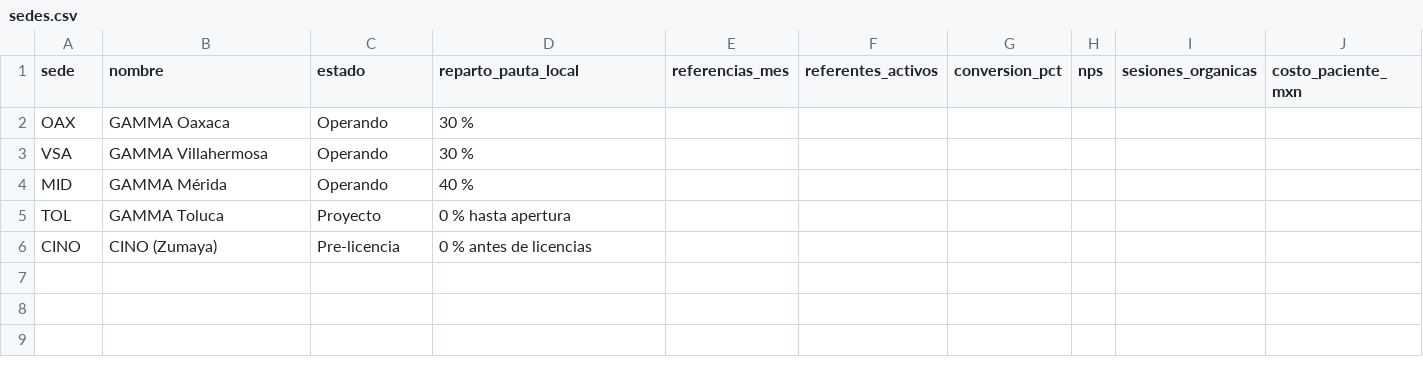
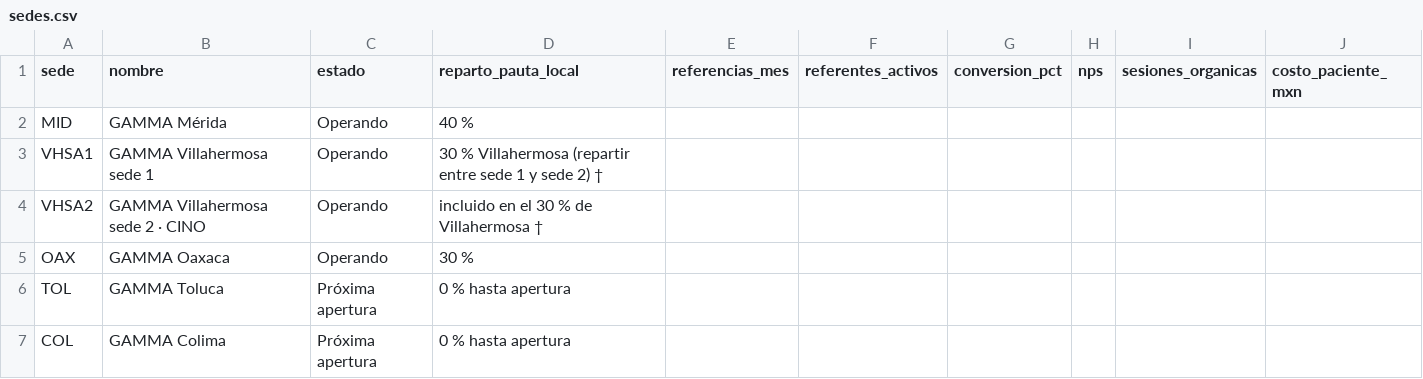
Before and after one commit to plaeyade/MarCo, a CSV file: dashboard/data/sedes.csv, drawn as a sheet.

```diff
--- a/dashboard/data/sedes.csv
+++ b/dashboard/data/sedes.csv
@@ -1,6 +1,7 @@
 sede,nombre,estado,reparto_pauta_local,referencias_mes,referentes_activos,conversion_pct,nps,sesiones_organicas,costo_paciente_mxn
+MID,GAMMA Mérida,Operando,40 %,,,,,,
+VHSA1,GAMMA Villahermosa sede 1,Operando,30 % Villahermosa (repartir entre sede 1 y sede 2) †,,,,,,
+VHSA2,GAMMA Villahermosa sede 2 · CINO,Operando,incluido en el 30 % de Villahermosa †,,,,,,
 OAX,GAMMA Oaxaca,Operando,30 %,,,,,,
-VSA,GAMMA Villahermosa,Operando,30 %,,,,,,
-MID,GAMMA Mérida,Operando,40 %,,,,,,
-TOL,GAMMA Toluca,Proyecto,0 % hasta apertura,,,,,,
-CINO,CINO (Zumaya),Pre-licencia,0 % antes de licencias,,,,,,
+TOL,GAMMA Toluca,Próxima apertura,0 % hasta apertura,,,,,,
+COL,GAMMA Colima,Próxima apertura,0 % hasta apertura,,,,,,
```
Also changed, not shown: dashboard/data/geo_ciudades.csv, dashboard/data/geo_estados.csv, 20 other files.
